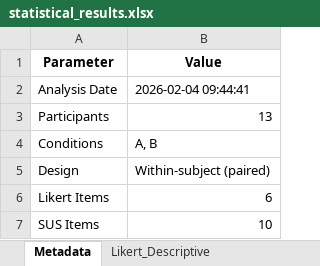
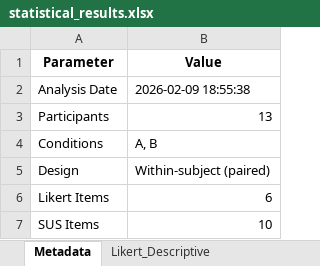
Before and after one commit to toshiki31/midAir_display_image, an Excel workbook: project/output/main_expt_questionnaire_results/statistical_results.xlsx, sheet Metadata, drawn as a sheet; values as stored, in another font and other column widths than the file's, no borders; the diff names each change by its address in the sheet, - before the commit and + after, or states it on an @@ line.

```diff
--- a/project/output/main_expt_questionnaire_results/statistical_results.xlsx (sheet Metadata)
+++ b/project/output/main_expt_questionnaire_results/statistical_results.xlsx (sheet Metadata)
-B2 (Value): 2026-02-04 09:44:41
+B2 (Value): 2026-02-09 18:55:38
```
Also changed, not shown: project/output/csv/main/analysis_results/statistical_results.xlsx, project/output/nasa-tlx/analysis_results/statistical_results.xlsx, 29 other files.
